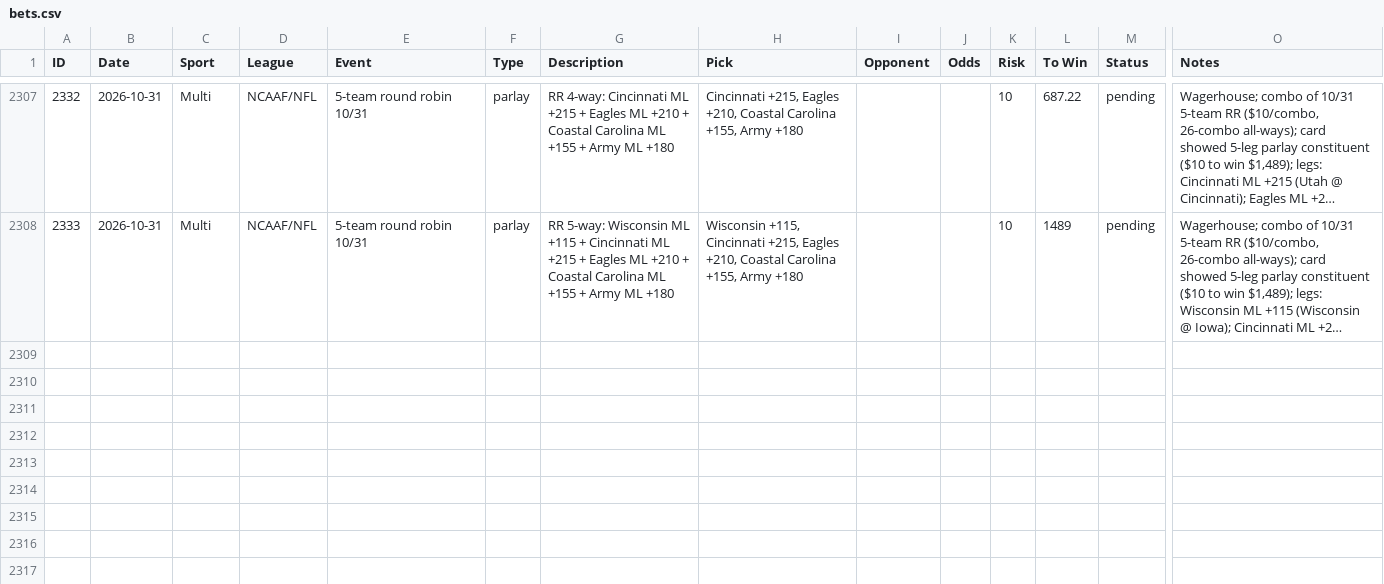
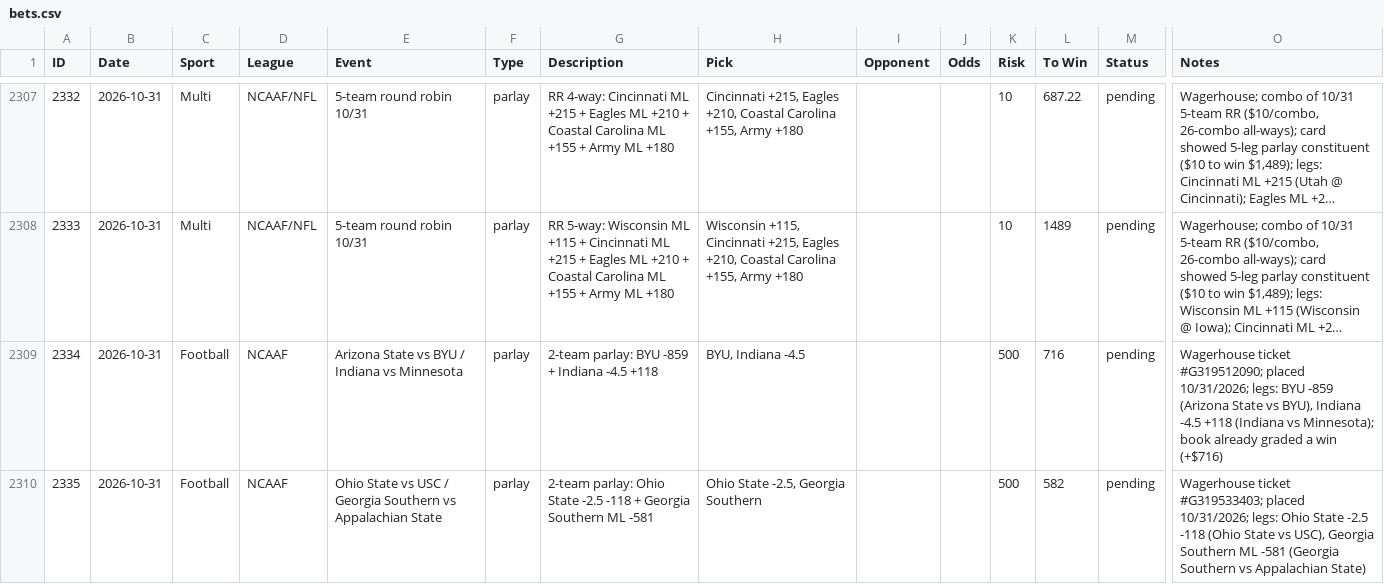
Before and after one commit to nritchey23-a11y/bet-tracker, a CSV file: bets.csv, drawn as a sheet; only a part is shown, gaps mark what is left out; long unchanged cells end in …; rows hold the shown columns only; the diff names each change by its address in the sheet, - before the commit and + after, or states it on an @@ line.

Commit message:
Log 2 new bets: BYU/Indiana parlay + OSU/GaSouthern parlay

```diff
--- a/bets.csv
+++ b/bets.csv
+row 2309: 2334 | 2026-10-31 | Football | NCAAF | Arizona State vs BYU / Indiana vs Minnesota | parlay | 2-team parlay: BYU -859 + Indiana -4.5 +118 | BYU, Indiana -4.5 |  |  | 500 | 716 | pending | Wagerhouse ticket #G319512090; placed 10/31/2026; legs: BYU -859 (Arizona State vs BYU), Indiana -4.5 +118 (Indiana vs Minnesota); book already graded a win (+$716)
+row 2310: 2335 | 2026-10-31 | Football | NCAAF | Ohio State vs USC / Georgia Southern vs Appalachian State | parlay | 2-team parlay: Ohio State -2.5 -118 + Georgia Southern ML -581 | Ohio State -2.5, Georgia Southern |  |  | 500 | 582 | pending | Wagerhouse ticket #G319533403; placed 10/31/2026; legs: Ohio State -2.5 -118 (Ohio State vs USC), Georgia Southern ML -581 (Georgia Southern vs Appalachian State)
```
Also changed, not shown: 20 other files.
